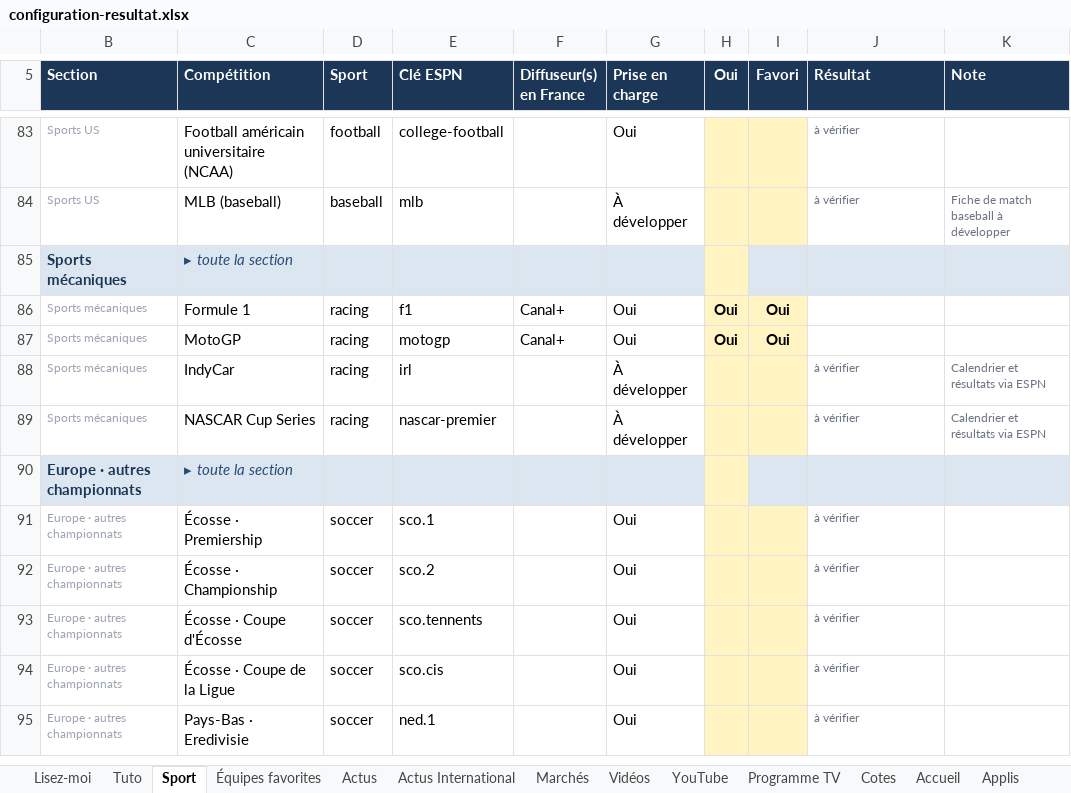
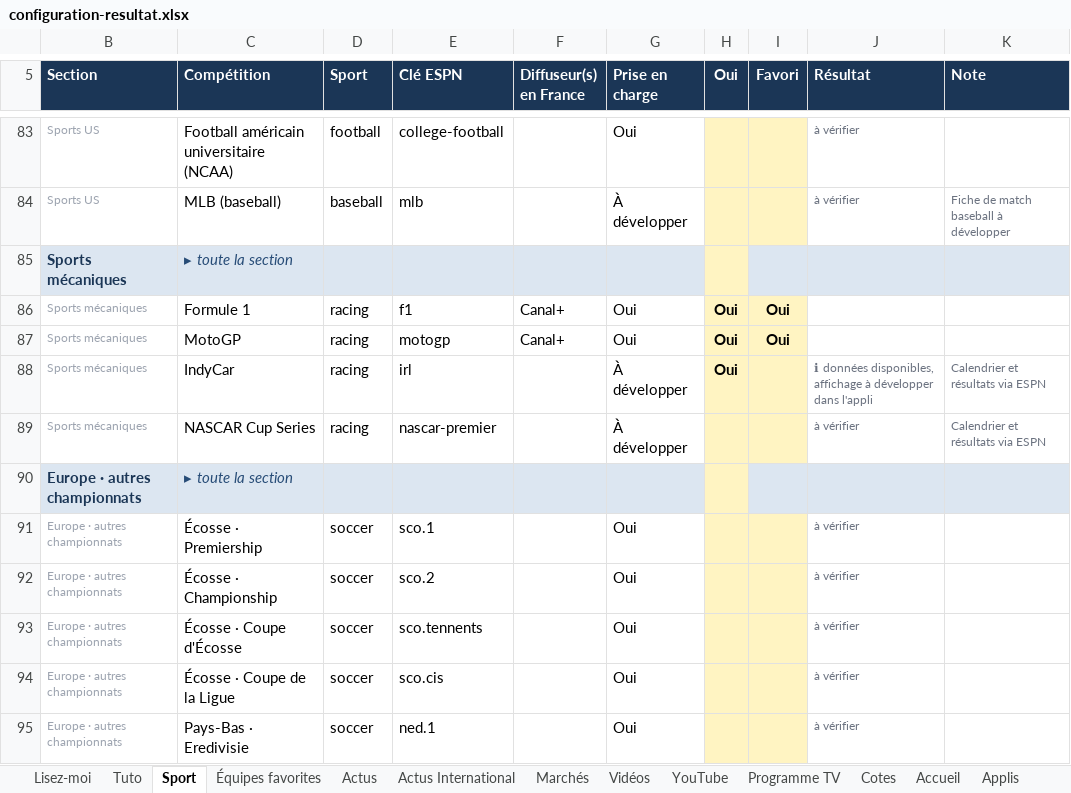
Before and after one commit to ZyAvo/iPhone-Dock, an Excel workbook: config/configuration-resultat.xlsx, sheet Sport, drawn as a sheet; only a part is shown, gaps mark what is left out; values as stored, in another font and other column widths than the file's, no borders; conditional formats not drawn; the diff names each change by its address in the sheet, - before the commit and + after, or states it on an @@ line.

```diff
--- a/config/configuration-resultat.xlsx (sheet Sport)
+++ b/config/configuration-resultat.xlsx (sheet Sport)
-H88 (Oui): (empty)
+H88 (Oui): Oui
-J88 (Résultat): à vérifier
+J88 (Résultat): ℹ données disponibles, affichage à développer dans l'appli
```
Also changed, not shown: sheet Actus, sheet Équipes favorites, 4 other files.
